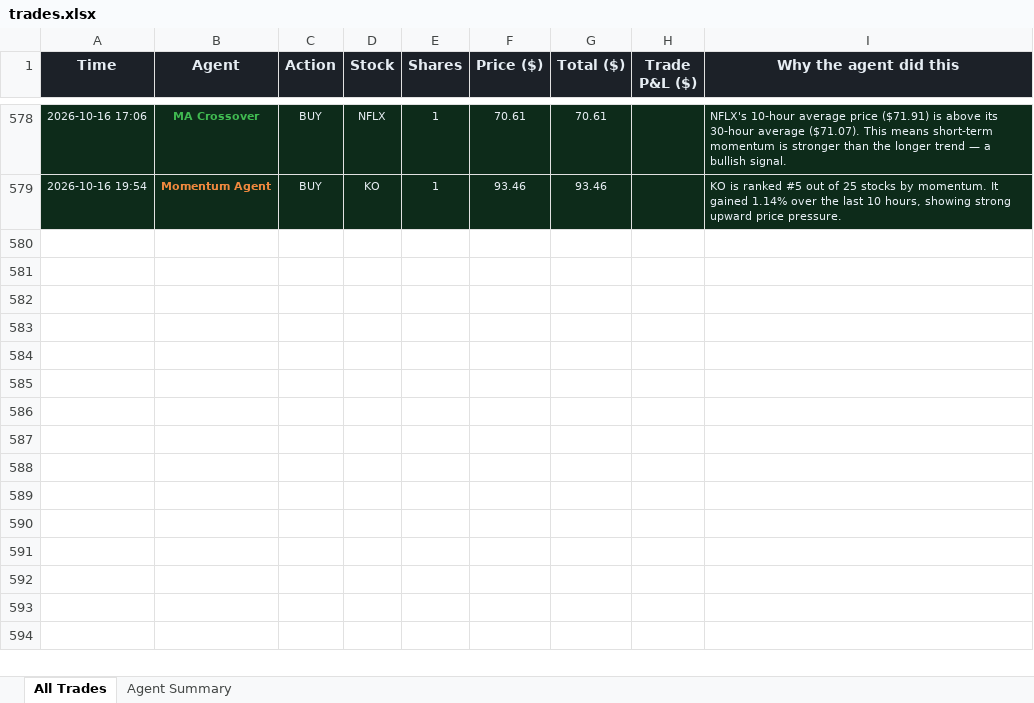
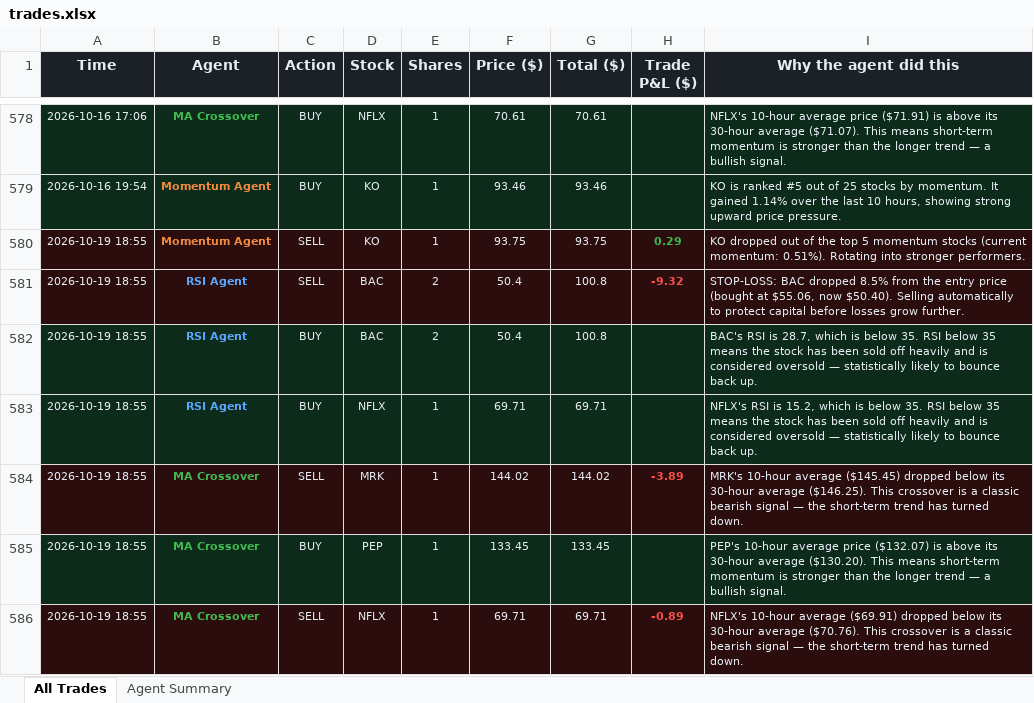
Before and after one commit to Gigantatoll/paper-trading, an Excel workbook: data/trades.xlsx, sheet All Trades, drawn as a sheet; only a part is shown, gaps mark what is left out; values as stored, in another font and other column widths than the file's, no borders; the diff names each change by its address in the sheet, - before the commit and + after, or states it on an @@ line.

```diff
--- a/data/trades.xlsx (sheet All Trades)
+++ b/data/trades.xlsx (sheet All Trades)
+row 580: 2026-10-19 18:55 | Momentum Agent | SELL | KO | 1 | 93.75 | 93.75 | 0.29 | KO dropped out of the top 5 momentum stocks (current momentum: 0.51%). Rotating into stronger performers.
+row 581: 2026-10-19 18:55 | RSI Agent | SELL | BAC | 2 | 50.4 | 100.8 | -9.32 | STOP-LOSS: BAC dropped 8.5% from the entry price (bought at $55.06, now $50.40). Selling automatically to protect capital before losses grow further.
+row 582: 2026-10-19 18:55 | RSI Agent | BUY | BAC | 2 | 50.4 | 100.8 |  | BAC's RSI is 28.7, which is below 35. RSI below 35 means the stock has been sold off heavily and is considered oversold — statistically likely to bounce back up.
+row 583: 2026-10-19 18:55 | RSI Agent | BUY | NFLX | 1 | 69.71 | 69.71 |  | NFLX's RSI is 15.2, which is below 35. RSI below 35 means the stock has been sold off heavily and is considered oversold — statistically likely to bounce back up.
+row 584: 2026-10-19 18:55 | MA Crossover | SELL | MRK | 1 | 144.02 | 144.02 | -3.89 | MRK's 10-hour average ($145.45) dropped below its 30-hour average ($146.25). This crossover is a classic bearish signal — the short-term trend has turned down.
+row 585: 2026-10-19 18:55 | MA Crossover | BUY | PEP | 1 | 133.45 | 133.45 |  | PEP's 10-hour average price ($132.07) is above its 30-hour average ($130.20). This means short-term momentum is stronger than the longer trend — a bullish signal.
+row 586: 2026-10-19 18:55 | MA Crossover | SELL | NFLX | 1 | 69.71 | 69.71 | -0.89 | NFLX's 10-hour average ($69.91) dropped below its 30-hour average ($70.76). This crossover is a classic bearish signal — the short-term trend has turned down.
```
Also changed, not shown: sheet Agent Summary, 7 other files.
